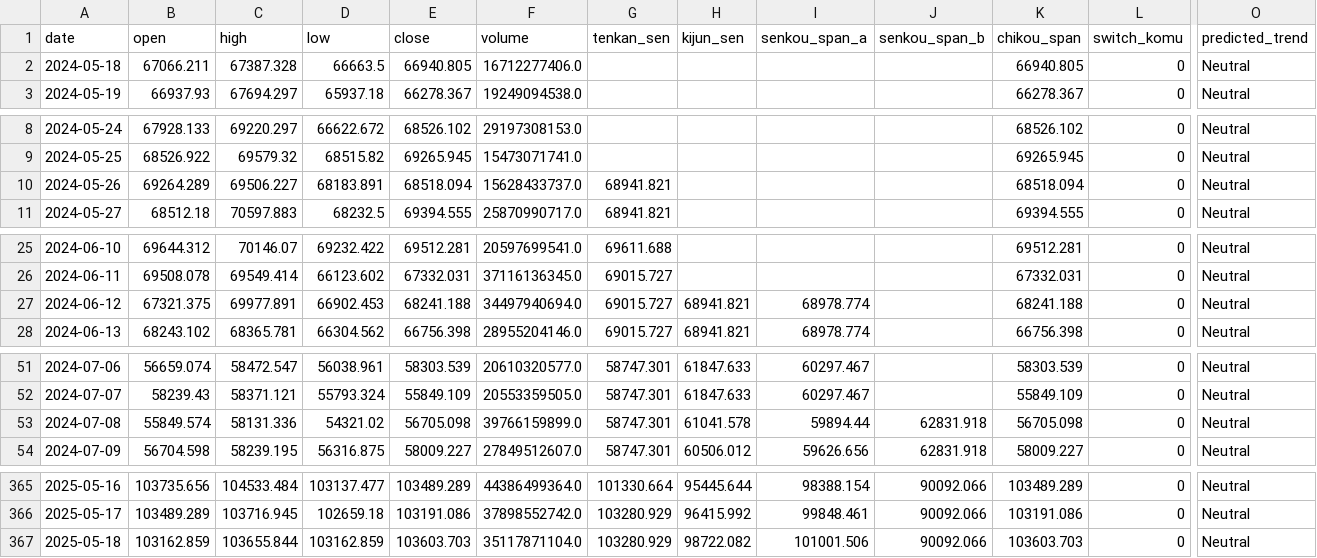
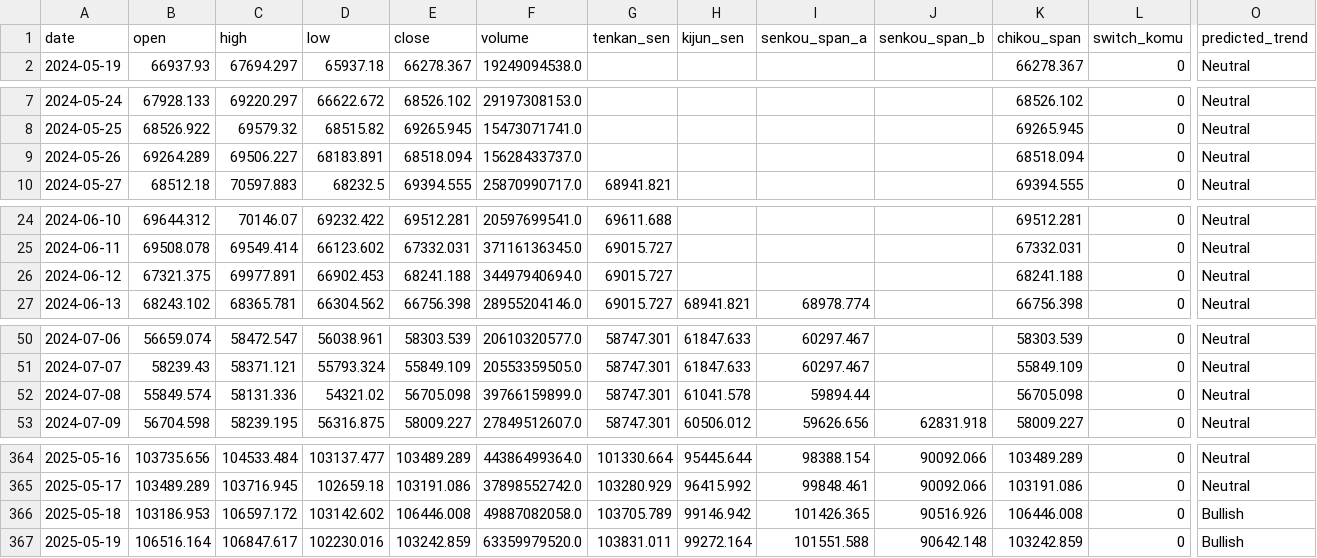
Before and after one commit to 9DSH/ComboOptions, a CSV file: technical_analysis_daily.csv, drawn as a sheet; only a part is shown, gaps mark what is left out; removed rows and columns are numbered as before the commit, all else as after; rows hold the shown columns only; the diff names each change by its address in the sheet, - before the commit and + after, or states it on an @@ line.

```diff
--- a/technical_analysis_daily.csv
+++ b/technical_analysis_daily.csv
-row 2: 2024-05-18 | 67066.211 | 67387.328 | 66663.5 | 66940.805 | 16712277406.0 |  |  |  |  | 66940.805 | 0 | Neutral
-G9 (tenkan_sen): 68941.821
+G9 (tenkan_sen): (empty)
-H26 (kijun_sen): 68941.821
+H26 (kijun_sen): (empty)
-I26 (senkou_span_a): 68978.774
+I26 (senkou_span_a): (empty)
-J52 (senkou_span_b): 62831.918
+J52 (senkou_span_b): (empty)
-B366 (open): 103162.859
+B366 (open): 103186.953
-C366 (high): 103655.844
+C366 (high): 106597.172
-D366 (low): 103162.859
+D366 (low): 103142.602
-E366 (close): 103603.703
+E366 (close): 106446.008
-F366 (volume): 35117871104.0
+F366 (volume): 49887082058.0
-G366 (tenkan_sen): 103280.929
+G366 (tenkan_sen): 103705.789
-H366 (kijun_sen): 98722.082
+H366 (kijun_sen): 99146.942
-I366 (senkou_span_a): 101001.506
+I366 (senkou_span_a): 101426.365
-J366 (senkou_span_b): 90092.066
+J366 (senkou_span_b): 90516.926
-K366 (chikou_span): 103603.703
+K366 (chikou_span): 106446.008
-O366 (predicted_trend): Neutral
+O366 (predicted_trend): Bullish
+row 367: 2025-05-19 | 106516.164 | 106847.617 | 102230.016 | 103242.859 | 63359979520.0 | 103831.011 | 99272.164 | 101551.588 | 90642.148 | 103242.859 | 0 | Bullish
```
Also changed, not shown: 6 other files.
